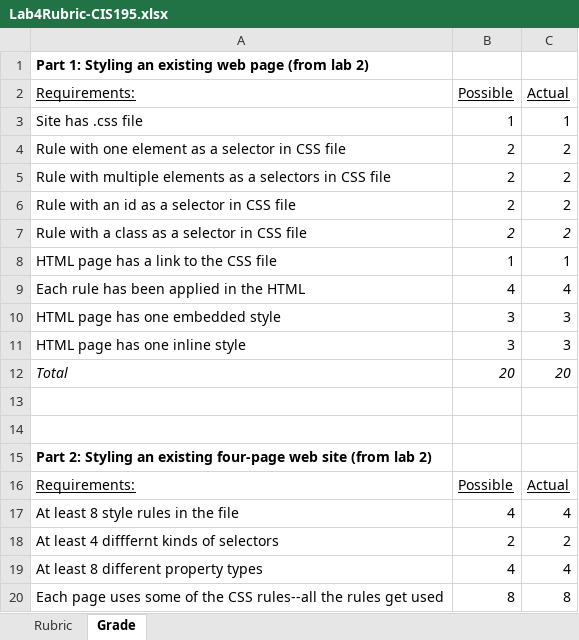
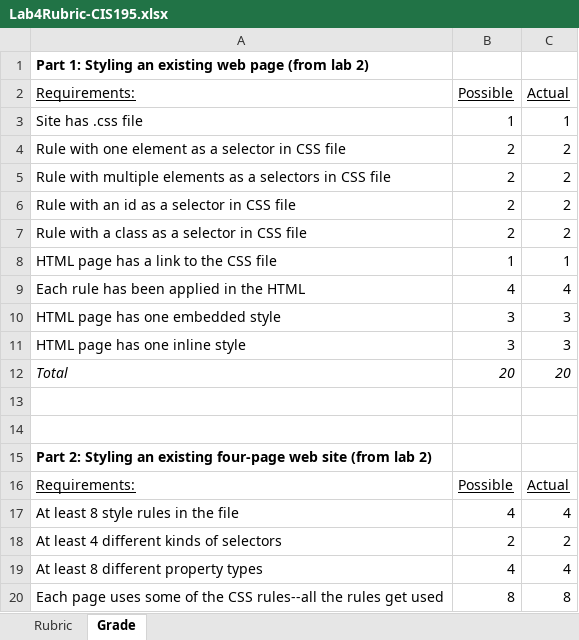
Before and after one commit to LCC-CIT/CIS195-CourseMaterials, an Excel workbook: LabStarters/Lab04/Lab4Rubric-CIS195.xlsx, sheet Grade, drawn as a sheet; only a part is shown; values as stored, in another font and other column widths than the file's, no borders; the diff names each change by its address in the sheet, - before the commit and + after, or states it on an @@ line.

```diff
--- a/LabStarters/Lab04/Lab4Rubric-CIS195.xlsx (sheet Grade)
+++ b/LabStarters/Lab04/Lab4Rubric-CIS195.xlsx (sheet Grade)
-B7:C7 italic: on
+B7:C7 italic: off
-A18 (Requirements:): At least 4 difffernt kinds of selectors
+A18 (Requirements:): At least 4 different kinds of selectors
```
Also changed, not shown: LabStarters/Lab03/Lab3Rubric-CIS195.xlsx, LabStarters/Lab05/Lab5Rubric-CIS195.xlsx, 1 other file.
